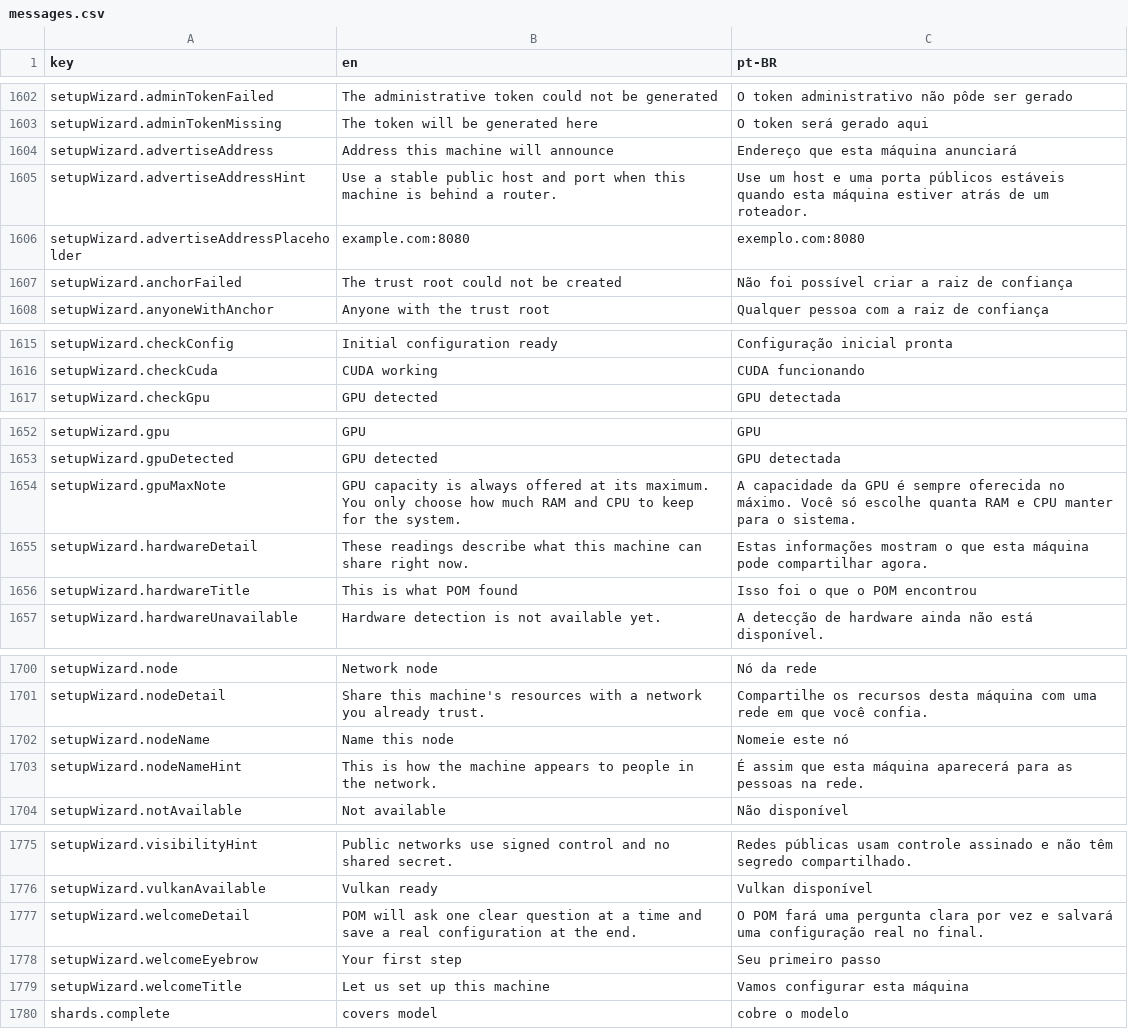
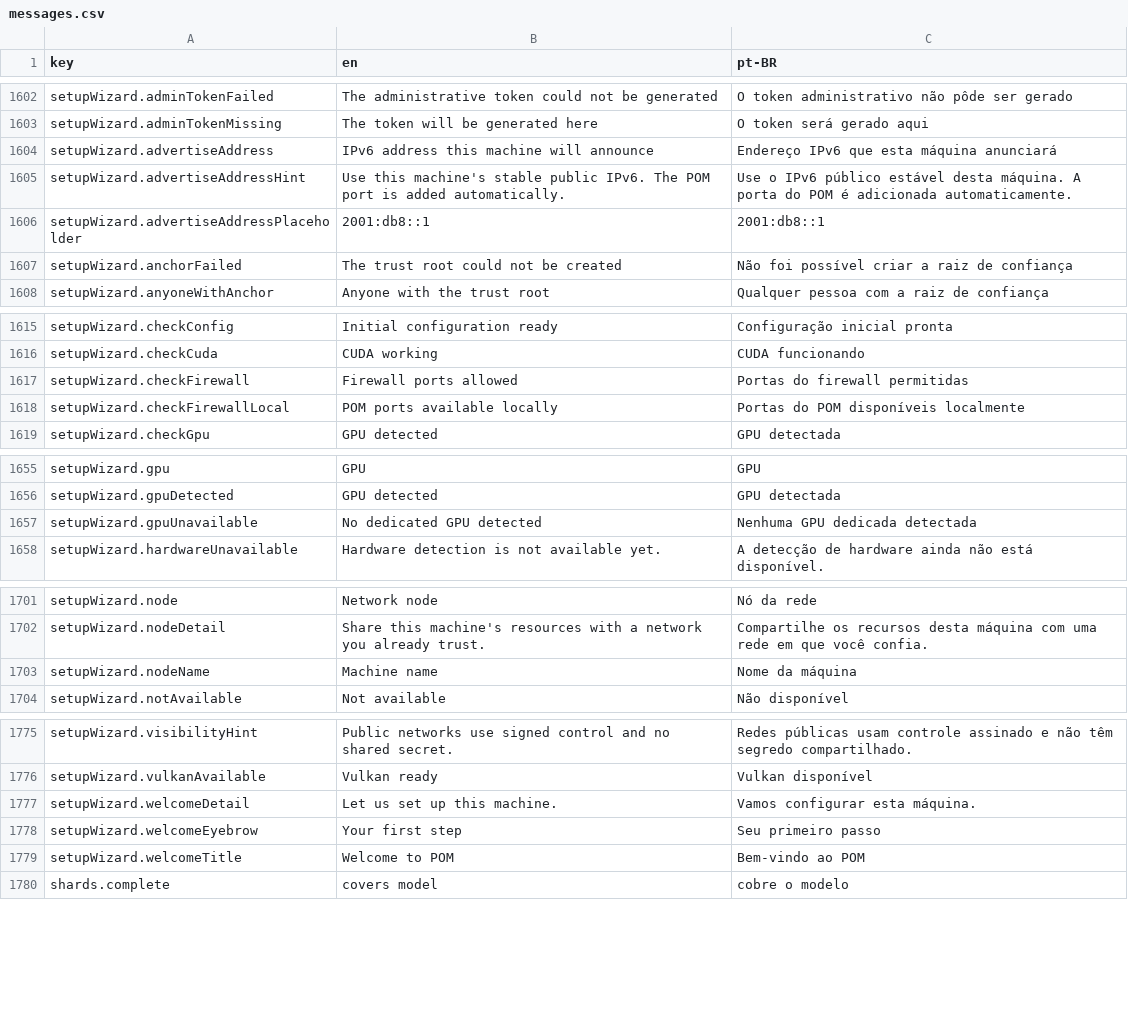
Before and after one commit to pieceofmindcloud/pom, a CSV file: apps/frontend/src/i18n/messages.csv, drawn as a sheet; only a part is shown, gaps mark what is left out; the diff covers the shown part only.

Commit message:
refine setup wizard flow and review

```diff
--- a/apps/frontend/src/i18n/messages.csv
+++ b/apps/frontend/src/i18n/messages.csv
@@ -1603,5 +1603,5 @@ setupWizard.adminTokenFailed,The administrative token could not be generated,O t
 setupWizard.adminTokenMissing,The token will be generated here,O token será gerado aqui
-setupWizard.advertiseAddress,Address this machine will announce,Endereço que esta máquina anunciará
-setupWizard.advertiseAddressHint,Use a stable public host and port when this machine is behind a router.,Use um host e uma porta públicos estáveis quando esta máquina estiver atrás de um roteador.
-setupWizard.advertiseAddressPlaceholder,example.com:8080,exemplo.com:8080
+setupWizard.advertiseAddress,IPv6 address this machine will announce,Endereço IPv6 que esta máquina anunciará
+setupWizard.advertiseAddressHint,Use this machine's stable public IPv6. The POM port is added automatically.,Use o IPv6 público estável desta máquina. A porta do POM é adicionada automaticamente.
+setupWizard.advertiseAddressPlaceholder,2001:db8::1,2001:db8::1
 setupWizard.anchorFailed,The trust root could not be created,Não foi possível criar a raiz de confiança
@@ -1616,2 +1616,4 @@ setupWizard.checkConfig,Initial configuration ready,Configuração inicial pront
 setupWizard.checkCuda,CUDA working,CUDA funcionando
+setupWizard.checkFirewall,Firewall ports allowed,Portas do firewall permitidas
+setupWizard.checkFirewallLocal,POM ports available locally,Portas do POM disponíveis localmente
 setupWizard.checkGpu,GPU detected,GPU detectada
@@ -1653,5 +1656,3 @@ setupWizard.gpu,GPU,GPU
 setupWizard.gpuDetected,GPU detected,GPU detectada
-setupWizard.gpuMaxNote,GPU capacity is always offered at its maximum. You only choose how much RAM and CPU to keep for the system.,A capacidade da GPU é sempre oferecida no máximo. Você só escolhe quanta RAM e CPU manter para o sistema.
-setupWizard.hardwareDetail,These readings describe what this machine can share right now.,Estas informações mostram o que esta máquina pode compartilhar agora.
-setupWizard.hardwareTitle,This is what POM found,Isso foi o que o POM encontrou
+setupWizard.gpuUnavailable,No dedicated GPU detected,Nenhuma GPU dedicada detectada
 setupWizard.hardwareUnavailable,Hardware detection is not available yet.,A detecção de hardware ainda não está disponível.
@@ -1701,4 +1702,3 @@ setupWizard.node,Network node,Nó da rede
 setupWizard.nodeDetail,Share this machine's resources with a network you already trust.,Compartilhe os recursos desta máquina com uma rede em que você confia.
-setupWizard.nodeName,Name this node,Nomeie este nó
-setupWizard.nodeNameHint,This is how the machine appears to people in the network.,É assim que esta máquina aparecerá para as pessoas na rede.
+setupWizard.nodeName,Machine name,Nome da máquina
 setupWizard.notAvailable,Not available,Não disponível
@@ -1776,5 +1776,5 @@ setupWizard.visibilityHint,Public networks use signed control and no shared secr
 setupWizard.vulkanAvailable,Vulkan ready,Vulkan disponível
-setupWizard.welcomeDetail,POM will ask one clear question at a time and save a real configuration at the end.,O POM fará uma pergunta clara por vez e salvará uma configuração real no final.
+setupWizard.welcomeDetail,Let us set up this machine.,Vamos configurar esta máquina.
 setupWizard.welcomeEyebrow,Your first step,Seu primeiro passo
-setupWizard.welcomeTitle,Let us set up this machine,Vamos configurar esta máquina
+setupWizard.welcomeTitle,Welcome to POM,Bem-vindo ao POM
 shards.complete,covers model,cobre o modelo
```
Also changed, not shown: 2 added rows and 1 removed row elsewhere in this file, 17 other files.
